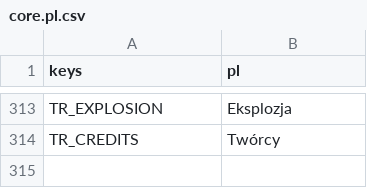
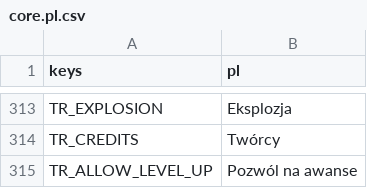
Before and after one commit to P1X-in/tanks-of-freedom-ii, a CSV file: assets/translations/core.pl.csv, drawn as a sheet; only a part is shown, gaps mark what is left out.

Commit message:
Allow Level up setting on maps

```diff
--- a/assets/translations/core.pl.csv
+++ b/assets/translations/core.pl.csv
@@ -314 +314,2 @@ TR_EXPLOSION,"Eksplozja"
 TR_CREDITS,"Twórcy"
+TR_ALLOW_LEVEL_UP,"Pozwól na awanse"
```
Also changed, not shown: assets/translations/core.en.csv, 9 other files.
